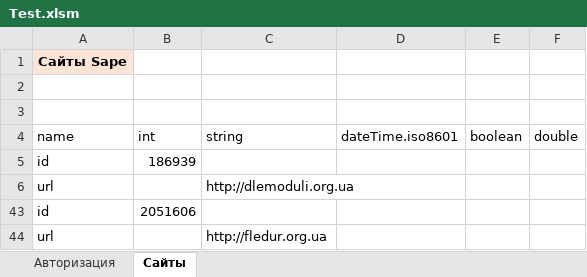
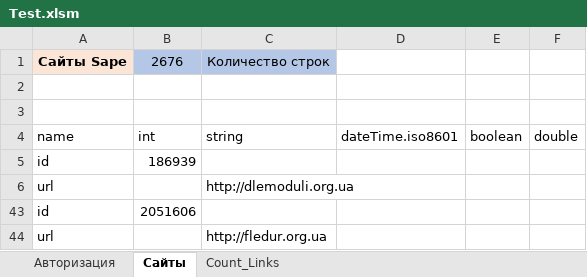
Before and after one commit to Goodron1981/MyMacros-master, an Excel workbook: Test.xlsm, sheet Сайты, drawn as a sheet; only a part is shown; values as stored, in another font and other column widths than the file's, no borders; table styles not drawn; the diff names each change by its address in the sheet, - before the commit and + after, or states it on an @@ line.

```diff
--- a/Test.xlsm (sheet Сайты)
+++ b/Test.xlsm (sheet Сайты)
+sheet tab: Count_Links
-B1: (empty)
+B1: 2676
-B1:C1 fill: none
+B1:C1 fill: #B4C7E7
-C1: (empty)
+C1: Количество строк
```
Also changed, not shown: sheet Авторизация, charts or pictures.
